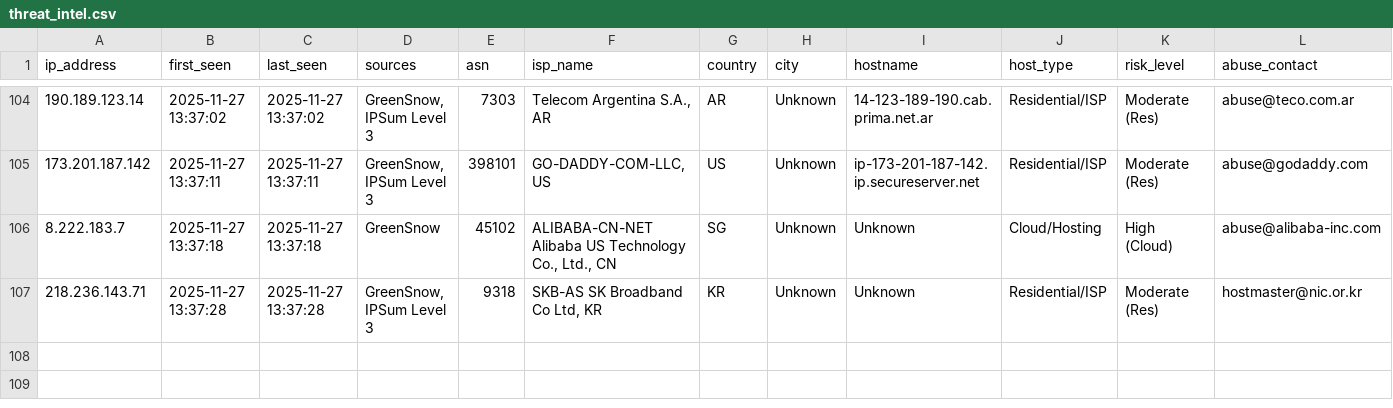
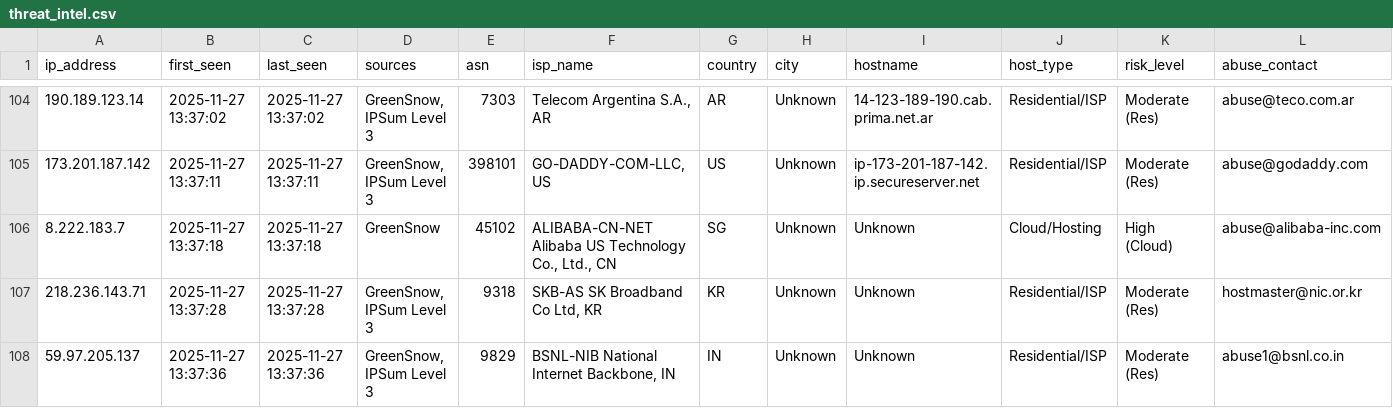
Before and after one commit to mysarun88/IP_aggregator, a CSV file: threat_intel.csv, drawn as a sheet; only a part is shown, gaps mark what is left out; rows hold the shown columns only; the diff names each change by its address in the sheet, - before the commit and + after, or states it on an @@ line.

Commit message:
Daily Threat Intel Update (CSV): 2025-11-27

```diff
--- a/threat_intel.csv
+++ b/threat_intel.csv
+row 108: 59.97.205.137 | 2025-11-27 13:37:36 | 2025-11-27 13:37:36 | GreenSnow, IPSum Level 3 | 9829 | BSNL-NIB National Internet Backbone, IN | IN | Unknown | Unknown | Residential/ISP | Moderate (Res) | abuse1@bsnl.co.in
```
